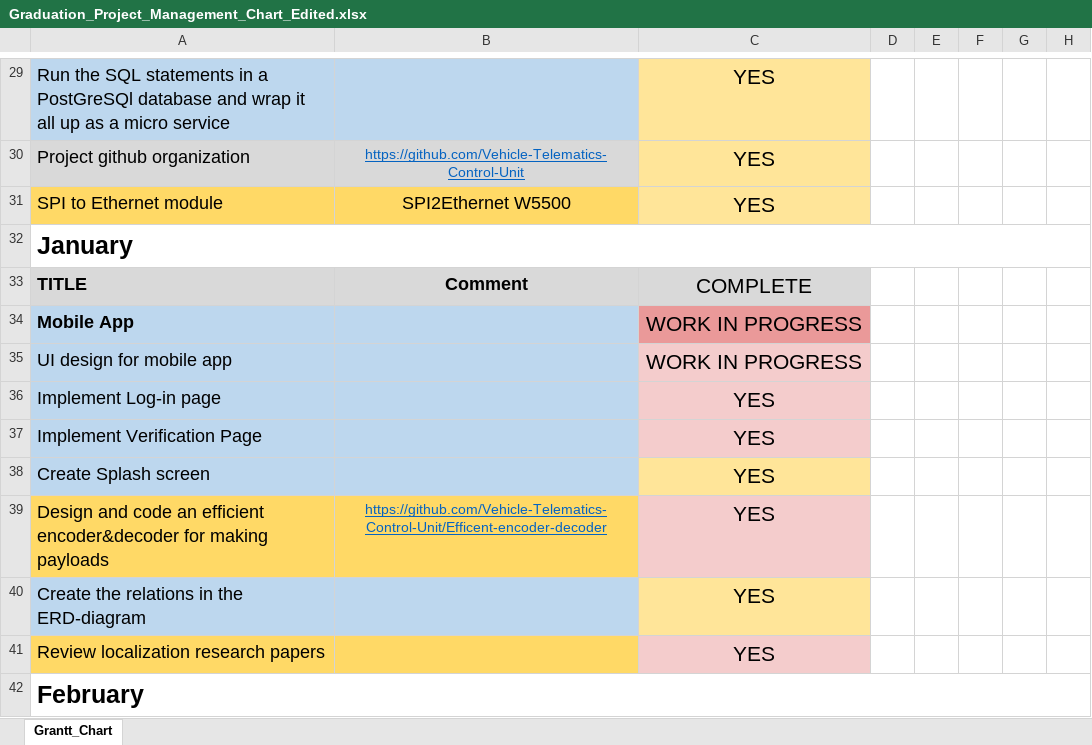
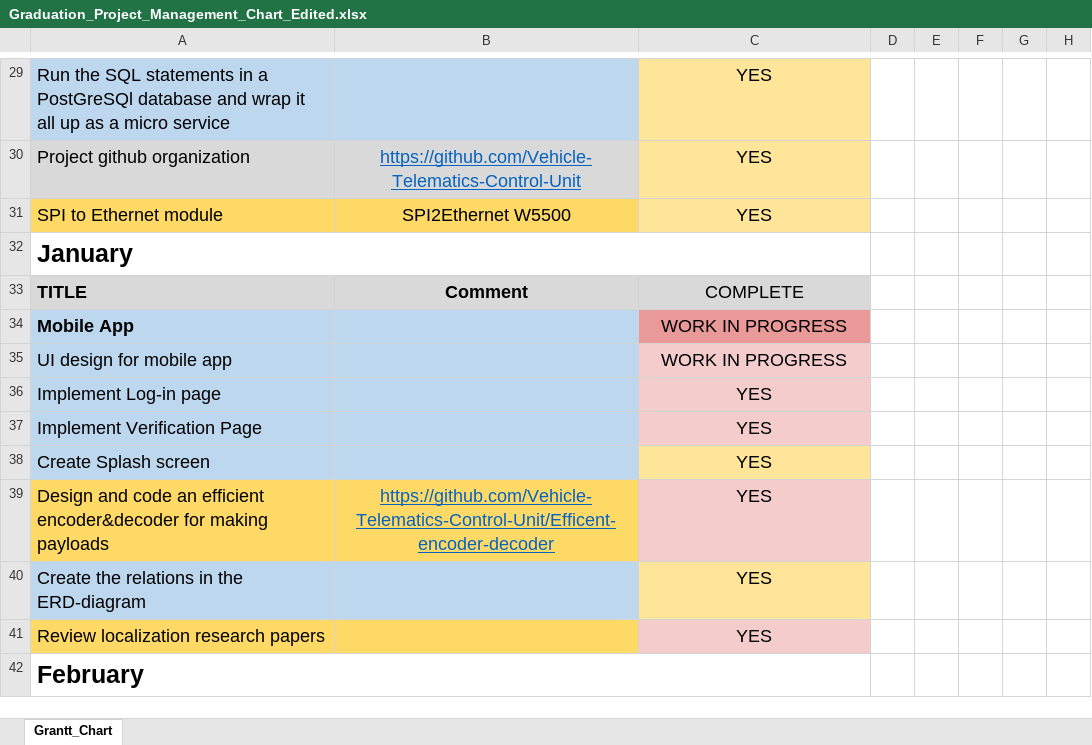
Before and after one commit to Vehicle-Telematics-Control-Unit/Documents, an Excel workbook: Paper work/Graduation_Project_Management_Chart_Edited.xlsx, sheet Grantt_Chart, drawn as a sheet; only a part is shown, gaps mark what is left out; values as stored, in another font and other column widths than the file's, no borders; conditional formats not drawn; the diff covers the shown part only; the diff names each change by its address in the sheet, - before the commit and + after, or states it on an @@ line.

```diff
--- a/Paper work/Graduation_Project_Management_Chart_Edited.xlsx (sheet Grantt_Chart)
+++ b/Paper work/Graduation_Project_Management_Chart_Edited.xlsx (sheet Grantt_Chart)
@@ C29:C31 text size: smaller @@
@@ B30 text size: larger @@
-A32:H32 merged
+A32:C32 merged
@@ C33:C41 text size: smaller @@
@@ B39 text size: larger @@
-A42:H42 merged
+A42:C42 merged
```
Also changed, not shown: 1 edited cell, cell formats and merged cells elsewhere in this sheet, 1 other file.
